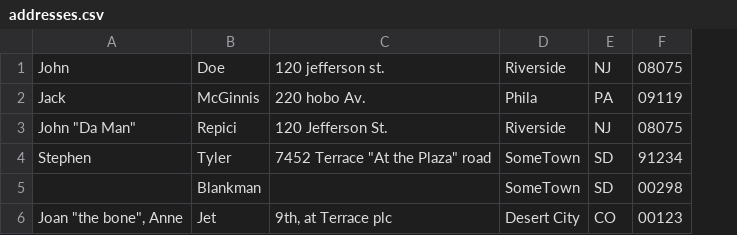
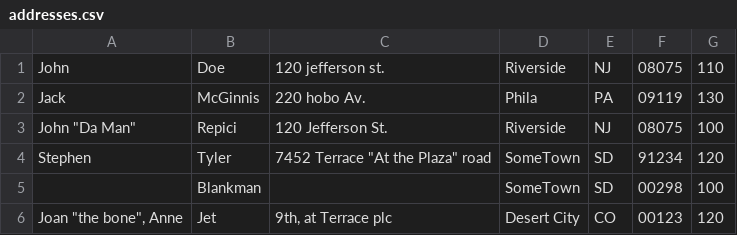
Before and after one commit to msi-cxb/csharp_DotNet8_ODBC, a CSV file: data/addresses.csv, drawn as a sheet; the diff names each change by its address in the sheet, - before the commit and + after, or states it on an @@ line.

Commit message:
modified to work with sql

```diff
--- a/data/addresses.csv
+++ b/data/addresses.csv
+column G, rows 1-6: 110 | 130 | 100 | 120 | 100 | 120
```
